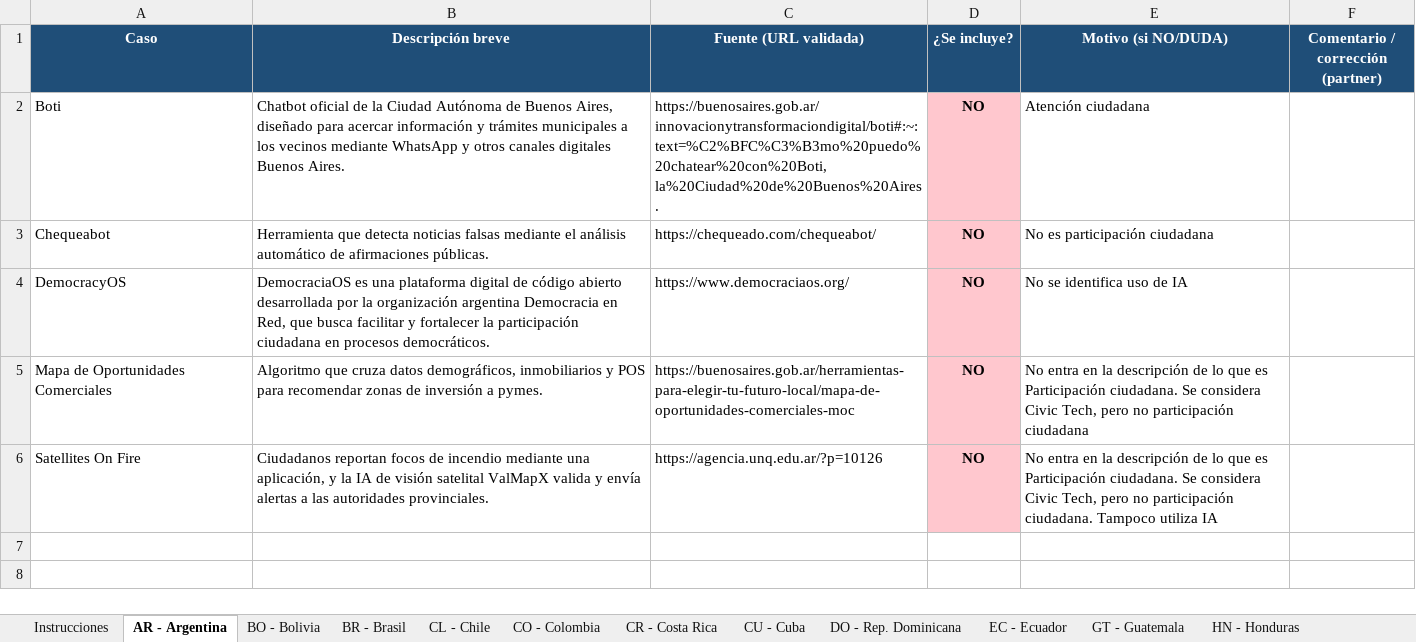
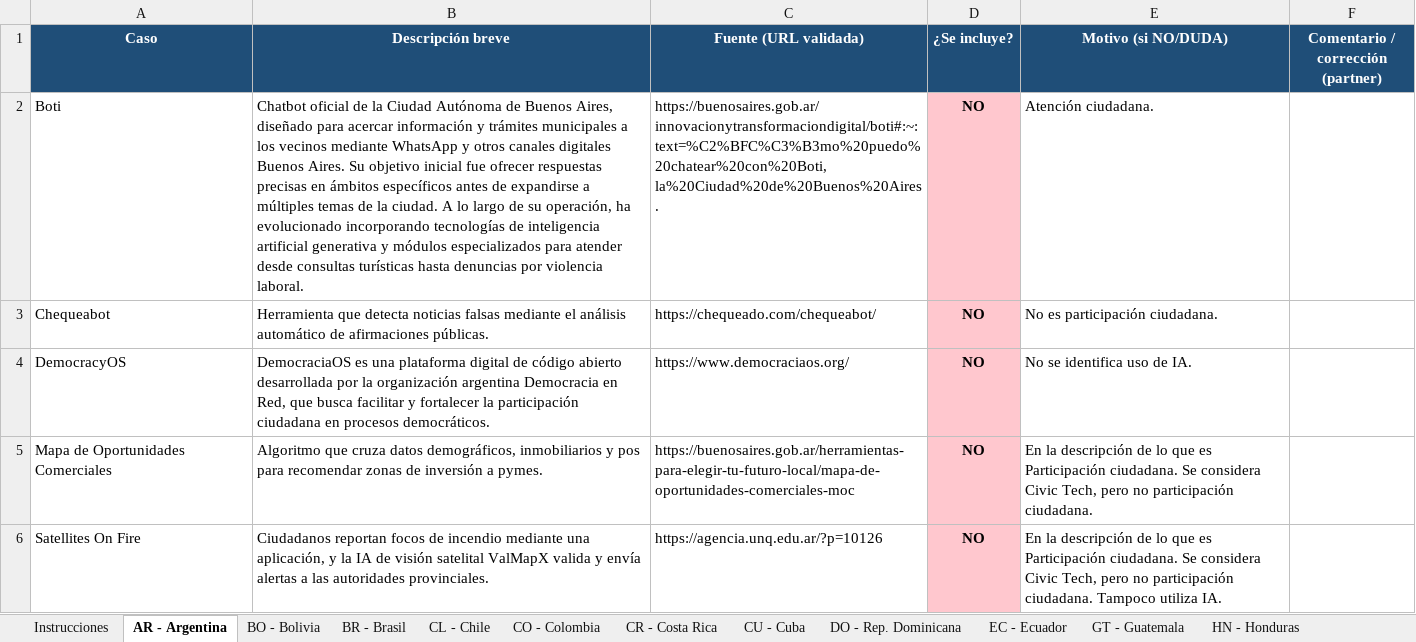
Before and after one commit to aplicaciones-foresight/ilia26-participacion, an Excel workbook: data/gates/planilla_validacion_por_pais_ILIA2026.xlsx, sheet AR - Argentina, drawn as a sheet; values as stored, in another font and other column widths than the file's, no borders; the diff names each change by its address in the sheet, - before the commit and + after, or states it on an @@ line.

```diff
--- a/data/gates/planilla_validacion_por_pais_ILIA2026.xlsx (sheet AR - Argentina)
+++ b/data/gates/planilla_validacion_por_pais_ILIA2026.xlsx (sheet AR - Argentina)
-B2 (Descripción breve): …Buenos Aires.
+B2 (Descripción breve): …Buenos Aires. Su objetivo inicial fue ofrecer respuestas precisas en ámbitos específicos antes de expandirse a múltiples temas de la ciudad. A lo largo de su operación, ha evolucionado incorporando tecnologías de inteligencia artificial generativa y módulos especializados para atender desde consultas turísticas hasta denuncias por violencia laboral.
-E2 (Motivo (si NO/DUDA)): Atención ciudadana
+E2 (Motivo (si NO/DUDA)): Atención ciudadana.
-E3 (Motivo (si NO/DUDA)): No es participación ciudadana
+E3 (Motivo (si NO/DUDA)): No es participación ciudadana.
-E4 (Motivo (si NO/DUDA)): No se identifica uso de IA
+E4 (Motivo (si NO/DUDA)): No se identifica uso de IA.
-B5 (Descripción breve): …inmobiliarios y POS para recomendar…
+B5 (Descripción breve): …inmobiliarios y pos para recomendar…
-E5 (Motivo (si NO/DUDA)): No entra en la descripción de lo que es Participación ciudadana. Se considera Civic Tech, pero no participación ciudadana
+E5 (Motivo (si NO/DUDA)): En la descripción de lo que es Participación ciudadana. Se considera Civic Tech, pero no participación ciudadana.
-E6 (Motivo (si NO/DUDA)): No entra en la descripción de lo que es Participación ciudadana. Se considera Civic Tech, pero no participación ciudadana. Tampoco utiliza IA
+E6 (Motivo (si NO/DUDA)): En la descripción de lo que es Participación ciudadana. Se considera Civic Tech, pero no participación ciudadana. Tampoco utiliza IA.
```
Also changed, not shown: sheet CO - Colombia, sheet BR - Brasil, sheet CL - Chile, sheet MX - México, sheet UY - Uruguay, sheet DO - Rep. Dominicana, 12 more sheets, other sheet tabs, data/gates/backup/planilla_detalle_casos_ILIA2026.xlsx, data/gates/planilla_ILIA2026_SIMPLE.xlsx, 6 other files.
